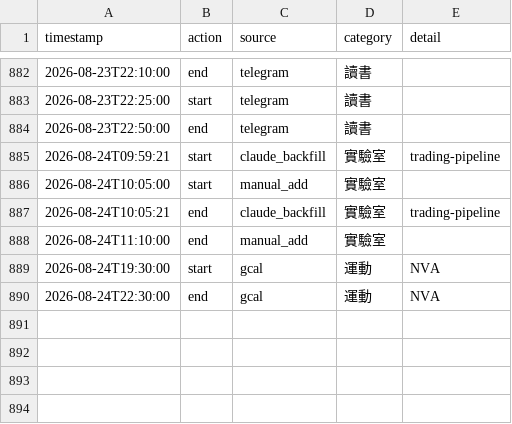
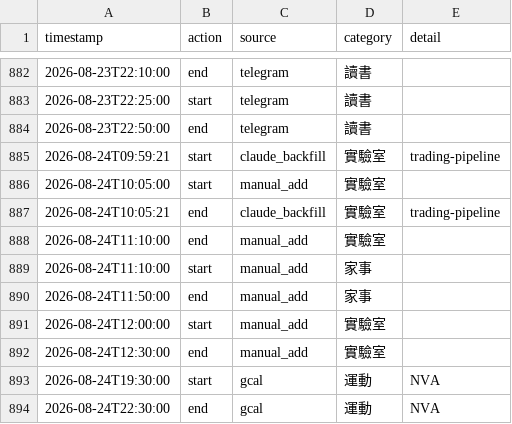
Before and after one commit to ssuyu0829/tt-f6a83b, a CSV file: data.csv, drawn as a sheet; only a part is shown, gaps mark what is left out.

Commit message:
sync 2026-08-24 13:05

```diff
--- a/data.csv
+++ b/data.csv
@@ -888,2 +888,6 @@ timestamp,action,source,category,detail
 2026-08-24T11:10:00,end,manual_add,實驗室,
+2026-08-24T11:10:00,start,manual_add,家事,
+2026-08-24T11:50:00,end,manual_add,家事,
+2026-08-24T12:00:00,start,manual_add,實驗室,
+2026-08-24T12:30:00,end,manual_add,實驗室,
 2026-08-24T19:30:00,start,gcal,運動,NVA
```
